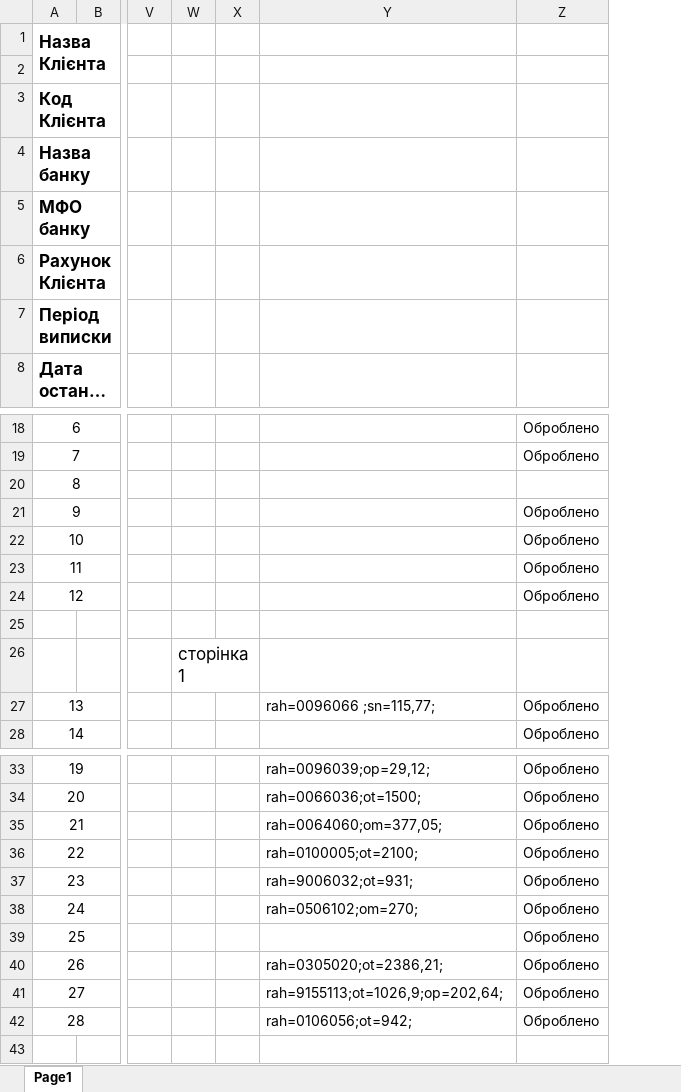
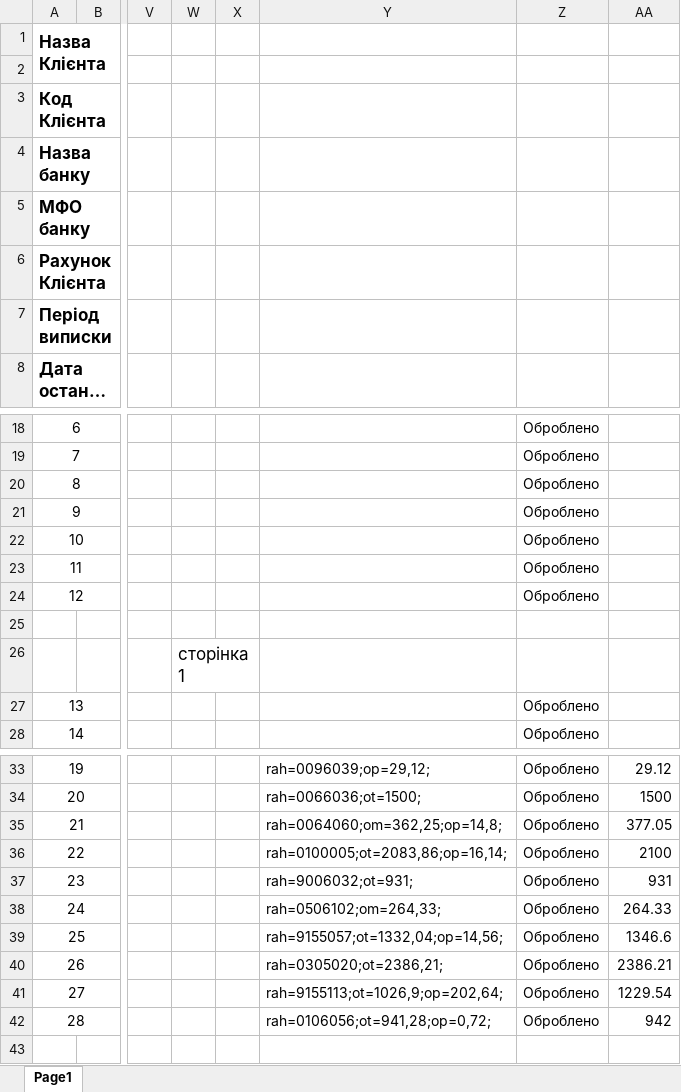
Before and after one commit to Anatoliy111/dolg, an Excel workbook: 1/О23.02.17.Xlsx, sheet Page1, drawn as a sheet; only a part is shown, gaps mark what is left out; long unchanged cells end in …; values as stored, in another font and other column widths than the file's, no borders; charts and pictures not drawn; the diff covers the shown part only; the diff names each change by its address in the sheet, - before the commit and + after, or states it on an @@ line.

```diff
--- a/1/О23.02.17.Xlsx (sheet Page1)
+++ b/1/О23.02.17.Xlsx (sheet Page1)
+column AA, rows 33-42: 29.12 | 1500 | 377.05 | 2100 | 931 | 264.33 | 1346.6 | 2386.21 | 1229.54 | 942
-Z20: (empty)
+Z20: Оброблено
-Y27: rah=0096066 ;sn=115,77;
+Y27: (empty)
-Y35: rah=0064060;om=377,05;
+Y35: rah=0064060;om=362,25;op=14,8;
-Y36: rah=0100005;ot=2100;
+Y36: rah=0100005;ot=2083,86;op=16,14;
-Y38: rah=0506102;om=270;
+Y38: rah=0506102;om=264,33;
-Y39: (empty)
+Y39: rah=9155057;ot=1332,04;op=14,56;
-Y42: rah=0106056;ot=942;
+Y42: rah=0106056;ot=941,28;op=0,72;
```
Also changed, not shown: 1 edited cell elsewhere in this sheet, 1/О23.02.13.Xlsx, 9 other files.
